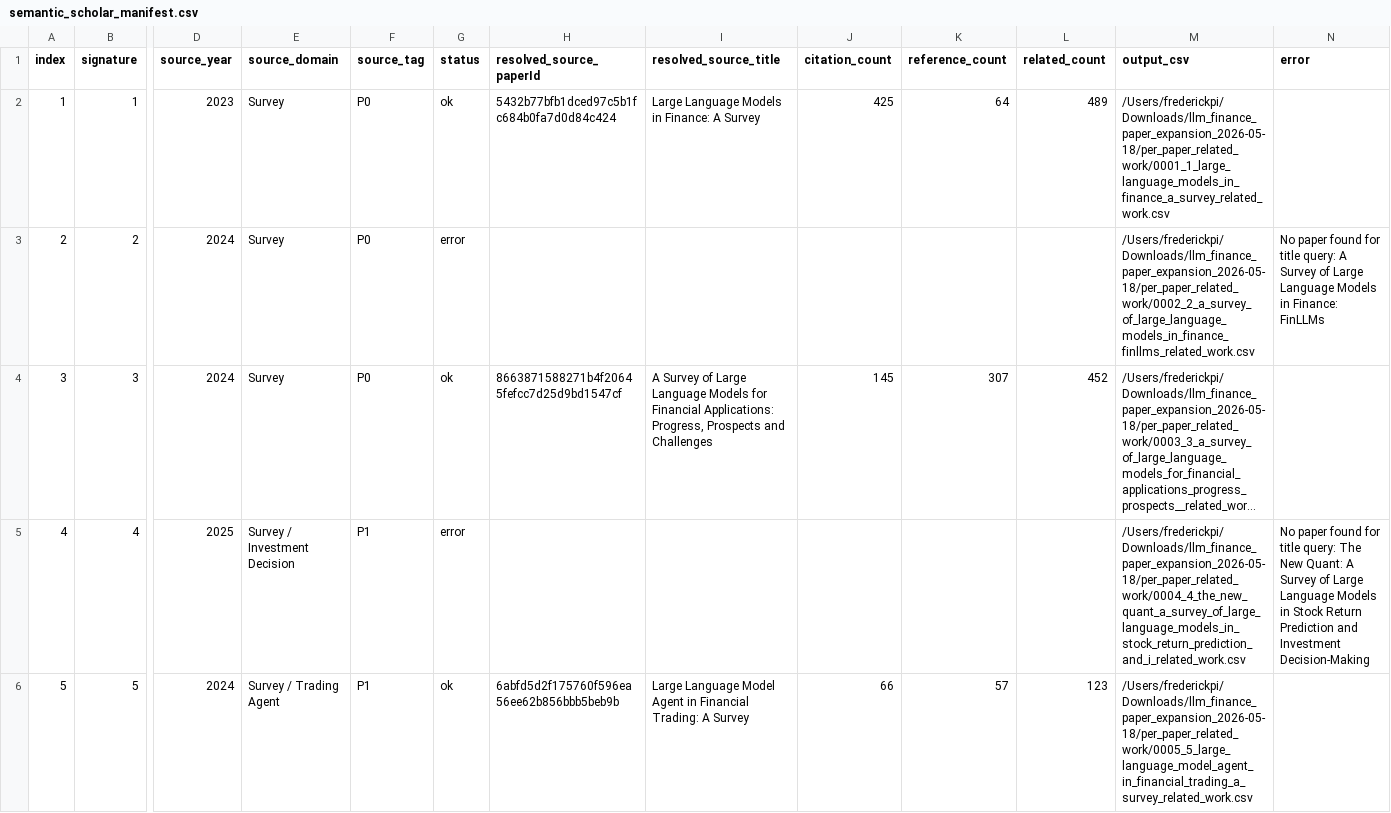
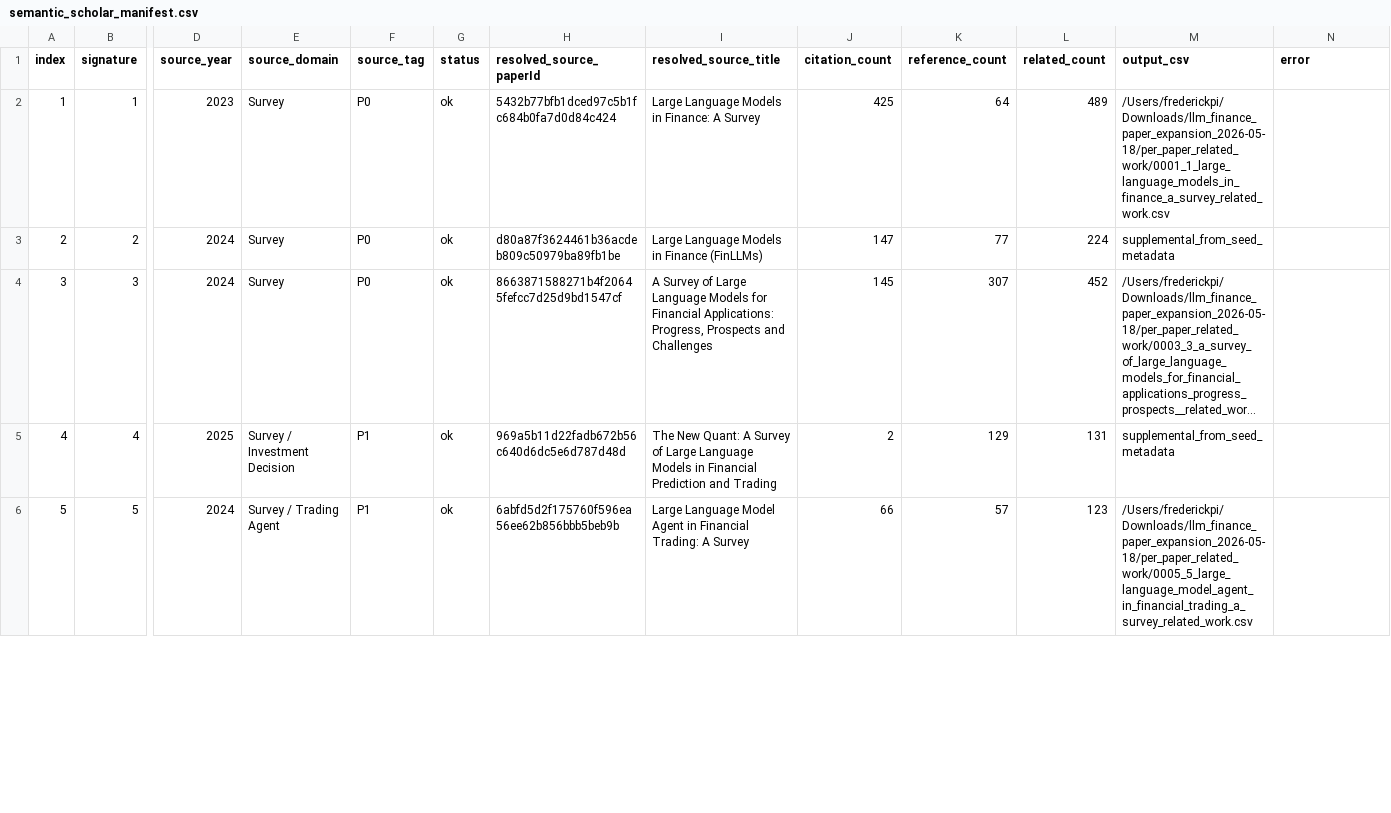
Before and after one commit to FrederickPi1969/awesome-llm-for-finance, a CSV file: data/raw/semantic_scholar_manifest.csv, drawn as a sheet; only a part is shown, gaps mark what is left out; long unchanged cells end in …; the diff covers the shown part only; the diff names each change by its address in the sheet, - before the commit and + after, or states it on an @@ line.

```diff
--- a/data/raw/semantic_scholar_manifest.csv
+++ b/data/raw/semantic_scholar_manifest.csv
-G3 (status): error
+G3 (status): ok
-H3 (resolved_source_paperId): (empty)
+H3 (resolved_source_paperId): d80a87f3624461b36acdeb809c50979ba89fb1be
-I3 (resolved_source_title): (empty)
+I3 (resolved_source_title): Large Language Models in Finance (FinLLMs)
-J3 (citation_count): (empty)
+J3 (citation_count): 147
-K3 (reference_count): (empty)
+K3 (reference_count): 77
-L3 (related_count): (empty)
+L3 (related_count): 224
-M3 (output_csv): /Users/frederickpi/Downloads/llm_finance_paper_expansion_2026-05-18/per_paper_related_work/0002_2_a_survey_of_large_language_models_in_finance_finllms_related_work.csv
+M3 (output_csv): supplemental_from_seed_metadata
-N3 (error): No paper found for title query: A Survey of Large Language Models in Finance: FinLLMs
+N3 (error): (empty)
-G5 (status): error
+G5 (status): ok
-H5 (resolved_source_paperId): (empty)
+H5 (resolved_source_paperId): 969a5b11d22fadb672b56c640d6dc5e6d787d48d
-I5 (resolved_source_title): (empty)
+I5 (resolved_source_title): The New Quant: A Survey of Large Language Models in Financial Prediction and Trading
-J5 (citation_count): (empty)
+J5 (citation_count): 2
-K5 (reference_count): (empty)
+K5 (reference_count): 129
-L5 (related_count): (empty)
+L5 (related_count): 131
-M5 (output_csv): /Users/frederickpi/Downloads/llm_finance_paper_expansion_2026-05-18/per_paper_related_work/0004_4_the_new_quant_a_survey_of_large_language_models_in_stock_return_prediction_and_i_related_work.csv
+M5 (output_csv): supplemental_from_seed_metadata
-N5 (error): No paper found for title query: The New Quant: A Survey of Large Language Models in Stock Return Prediction and Investment Decision-Making
+N5 (error): (empty)
```
Also changed, not shown: 40 edited cells elsewhere in this file, data/processed/expansion_candidates_preliminary.csv, 3 other files.
